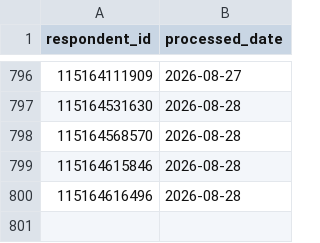
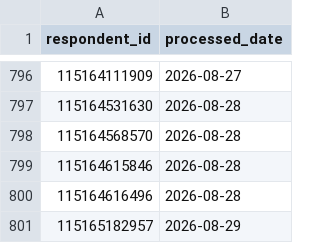
Before and after one commit to NidaAzizMirza/BCFeedback_dashboard, a CSV file: data/processed_ids_raw.csv, drawn as a sheet; only a part is shown, gaps mark what is left out; the diff names each change by its address in the sheet, - before the commit and + after, or states it on an @@ line.

```diff
--- a/data/processed_ids_raw.csv
+++ b/data/processed_ids_raw.csv
+row 801: 115165182957 | 2026-08-29
```
Also changed, not shown: 2 other files.
